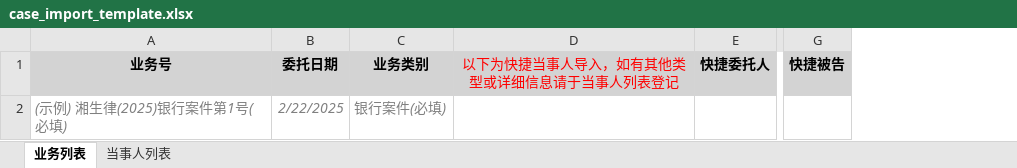
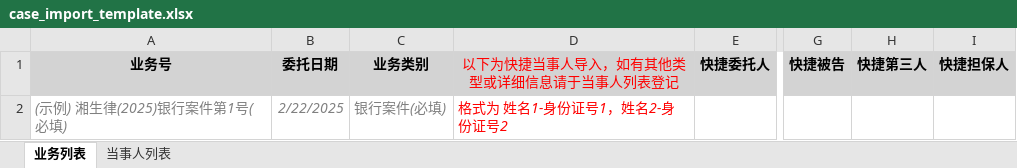
Before and after one commit to LittleTwhale/shengyuan_law_firm_management_system, an Excel workbook: back_end/FastAPI/static/template/case_import_template.xlsx, sheet 业务列表, drawn as a sheet; only a part is shown, gaps mark what is left out; values as stored, in another font and other column widths than the file's, no borders; the diff names each change by its address in the sheet, - before the commit and + after, or states it on an @@ line.

```diff
--- a/back_end/FastAPI/static/template/case_import_template.xlsx (sheet 业务列表)
+++ b/back_end/FastAPI/static/template/case_import_template.xlsx (sheet 业务列表)
+column H, row 1: 快捷第三人
+column I, row 1: 快捷担保人
-D2: (empty)
+D2: 格式为 姓名1-身份证号1，姓名2-身份证号2
```
Also changed, not shown: 2 other files.
